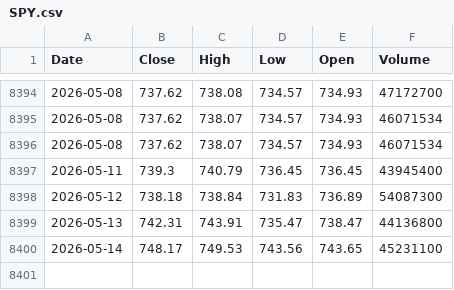
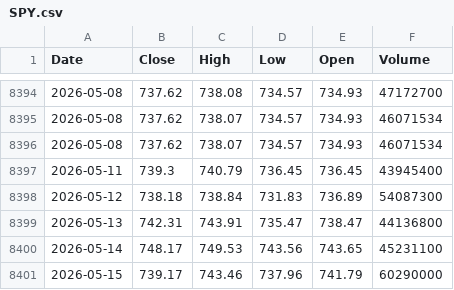
Before and after one commit to kittycapital/sentiment-dashboard, a CSV file: data/SPY.csv, drawn as a sheet; only a part is shown, gaps mark what is left out; the diff names each change by its address in the sheet, - before the commit and + after, or states it on an @@ line.

```diff
--- a/data/SPY.csv
+++ b/data/SPY.csv
+row 8401: 2026-05-15 | 739.17 | 743.46 | 737.96 | 741.79 | 60290000
```
Also changed, not shown: 2 other files.
